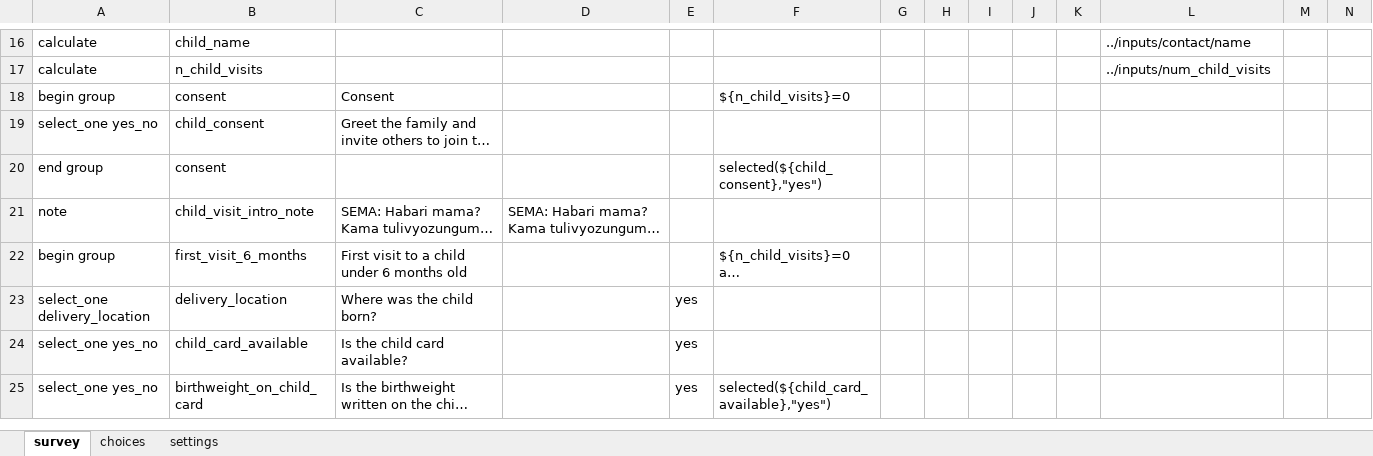
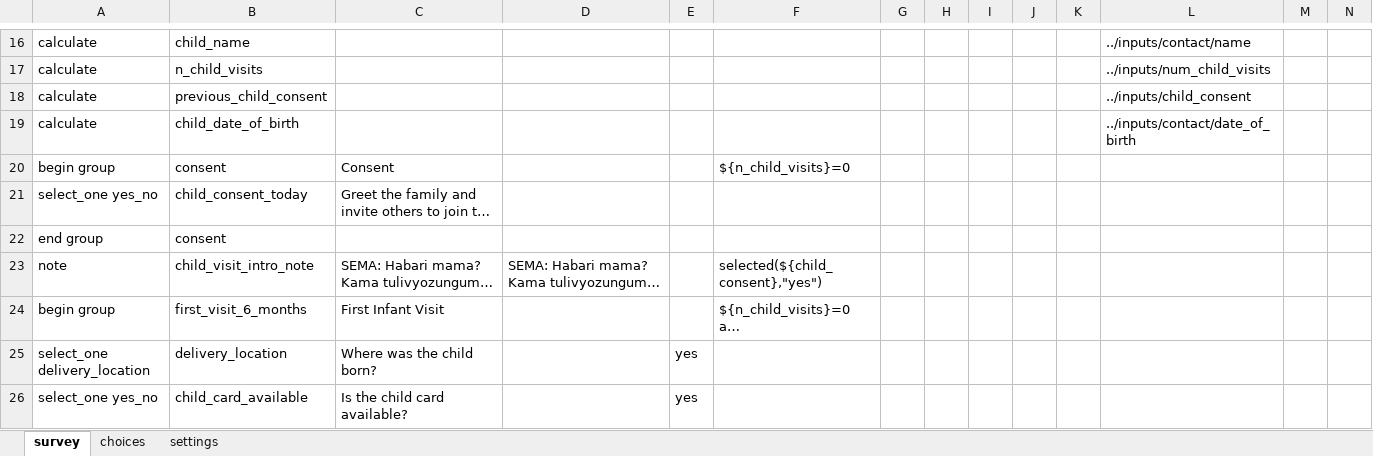
Before and after one commit to sookwalinga/cht-core, an Excel workbook: forms/app/infant-child.xlsx, sheet survey, drawn as a sheet; only a part is shown, gaps mark what is left out; the shorter side is filled out with more unchanged rows; long unchanged cells end in …; values as stored, in another font and other column widths than the file's, no borders; addresses are those after the commit; rows hold the shown columns only; the diff covers the shown part only; the diff names each change by its address in the sheet, - before the commit and + after, or states it on an @@ line.

Commit message:
Most basic infant-child form and json settings to show in app

```diff
--- a/forms/app/infant-child.xlsx (sheet survey)
+++ b/forms/app/infant-child.xlsx (sheet survey)
+row 18: calculate | previous_child_consent |  |  |  |  |  |  |  |  |  | ../inputs/child_consent
+row 19: calculate | child_date_of_birth |  |  |  |  |  |  |  |  |  | ../inputs/contact/date_of_birth
-B21: child_consent
+B21: child_consent_today
-F22: selected(${child_consent},"yes")
+F22: (empty)
-F23: (empty)
+F23: selected(${child_consent},"yes")
-C24: First visit to a child under 6 months old
+C24: First Infant Visit
```
Also changed, not shown: 7 added rows and 1 edited cell elsewhere in this sheet, sheet choices, 2 other files.
